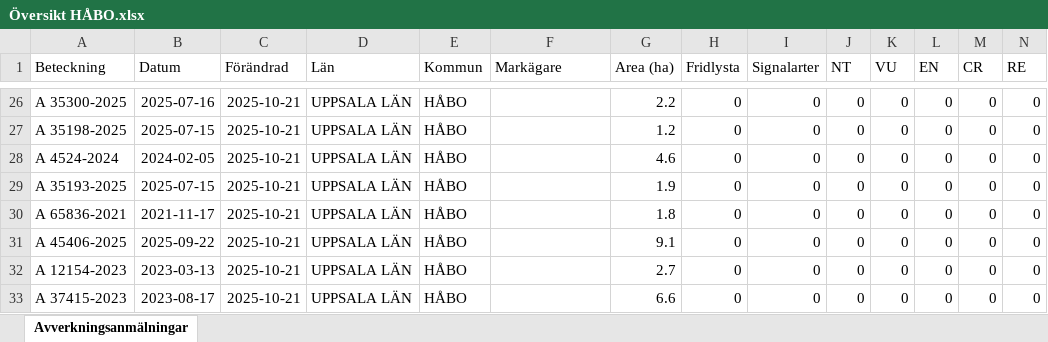
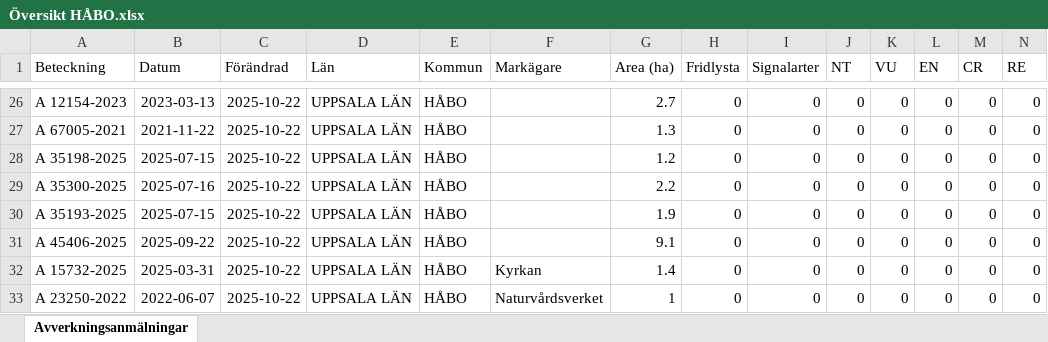
Before and after one commit to klasma/Logging_0305, an Excel workbook: Översikt HÅBO.xlsx, sheet Avverkningsanmälningar, drawn as a sheet; only a part is shown, gaps mark what is left out; values as stored, in another font and other column widths than the file's, no borders; removed rows and columns are numbered as before the commit, all else as after; rows hold the shown columns only; the diff covers the shown part only; the diff names each change by its address in the sheet, - before the commit and + after, or states it on an @@ line.

```diff
--- a/Översikt HÅBO.xlsx (sheet Avverkningsanmälningar)
+++ b/Översikt HÅBO.xlsx (sheet Avverkningsanmälningar)
-A26 (Beteckning): A 35300-2025
+A26 (Beteckning): A 12154-2023
-B26 (Datum): 2025-07-16
+B26 (Datum): 2023-03-13
-C26 (Förändrad): 2025-10-21
+C26 (Förändrad): 2025-10-22
-G26 (Area (ha)): 2.2
+G26 (Area (ha)): 2.7
+row 27: A 67005-2021 | 2021-11-22 | 2025-10-22 | UPPSALA LÄN | HÅBO |  | 1.3 | 0 | 0 | 0 | 0 | 0 | 0 | 0
-C28:C30 (Förändrad): 2025-10-21
+C28:C30 (Förändrad): 2025-10-22
-A29 (Beteckning): A 4524-2024
+A29 (Beteckning): A 35300-2025
-B29 (Datum): 2024-02-05
+B29 (Datum): 2025-07-16
-G29 (Area (ha)): 4.6
+G29 (Area (ha)): 2.2
-row 30: A 65836-2021 | 2021-11-17 | 2025-10-21 | UPPSALA LÄN | HÅBO |  | 1.8 | 0 | 0 | 0 | 0 | 0 | 0 | 0
-C31:C33 (Förändrad): 2025-10-21
+C31:C33 (Förändrad): 2025-10-22
-A32 (Beteckning): A 12154-2023
+A32 (Beteckning): A 15732-2025
-B32 (Datum): 2023-03-13
+B32 (Datum): 2025-03-31
-F32 (Markägare): (empty)
+F32 (Markägare): Kyrkan
-G32 (Area (ha)): 2.7
+G32 (Area (ha)): 1.4
-A33 (Beteckning): A 37415-2023
+A33 (Beteckning): A 23250-2022
-B33 (Datum): 2023-08-17
+B33 (Datum): 2022-06-07
-F33 (Markägare): (empty)
+F33 (Markägare): Naturvårdsverket
-G33 (Area (ha)): 6.6
+G33 (Area (ha)): 1
```
Also changed, not shown: 6 added rows, 6 removed rows and 27 edited cells elsewhere in this sheet, artfynd/A 22010-2025 artfynd.xlsx, artfynd/A 2474-2021 artfynd.xlsx, 56 other files.
